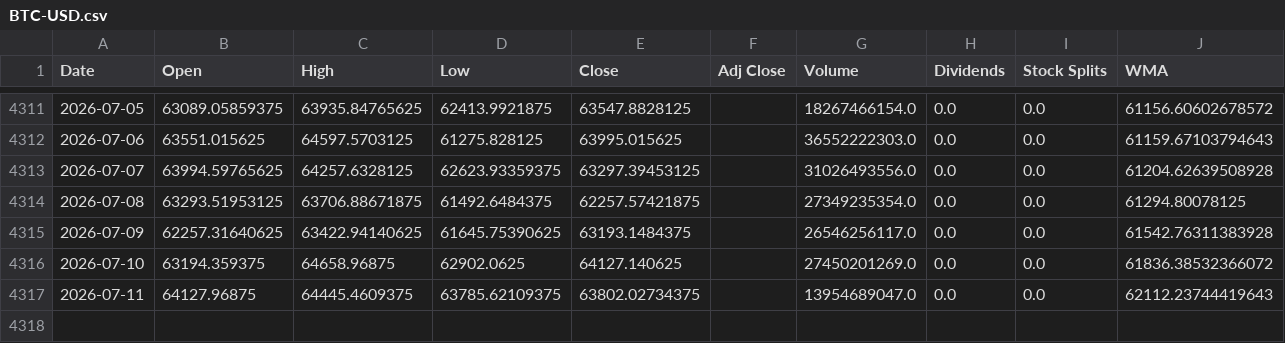
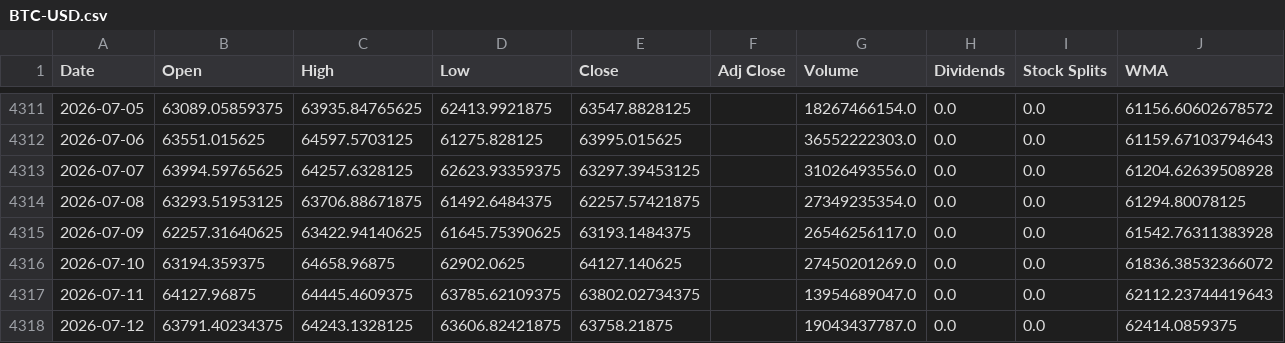
Before and after one commit to LeoRodaelli/investAI, a CSV file: BTC-USD.csv, drawn as a sheet; only a part is shown, gaps mark what is left out; the diff names each change by its address in the sheet, - before the commit and + after, or states it on an @@ line.

```diff
--- a/BTC-USD.csv
+++ b/BTC-USD.csv
+row 4318: 2026-07-12 | 63791.40234375 | 64243.1328125 | 63606.82421875 | 63758.21875 |  | 19043437787.0 | 0.0 | 0.0 | 62414.0859375
```
Also changed, not shown: ITSA4.SA.csv, ROXO34.SA.csv, 8 other files.
